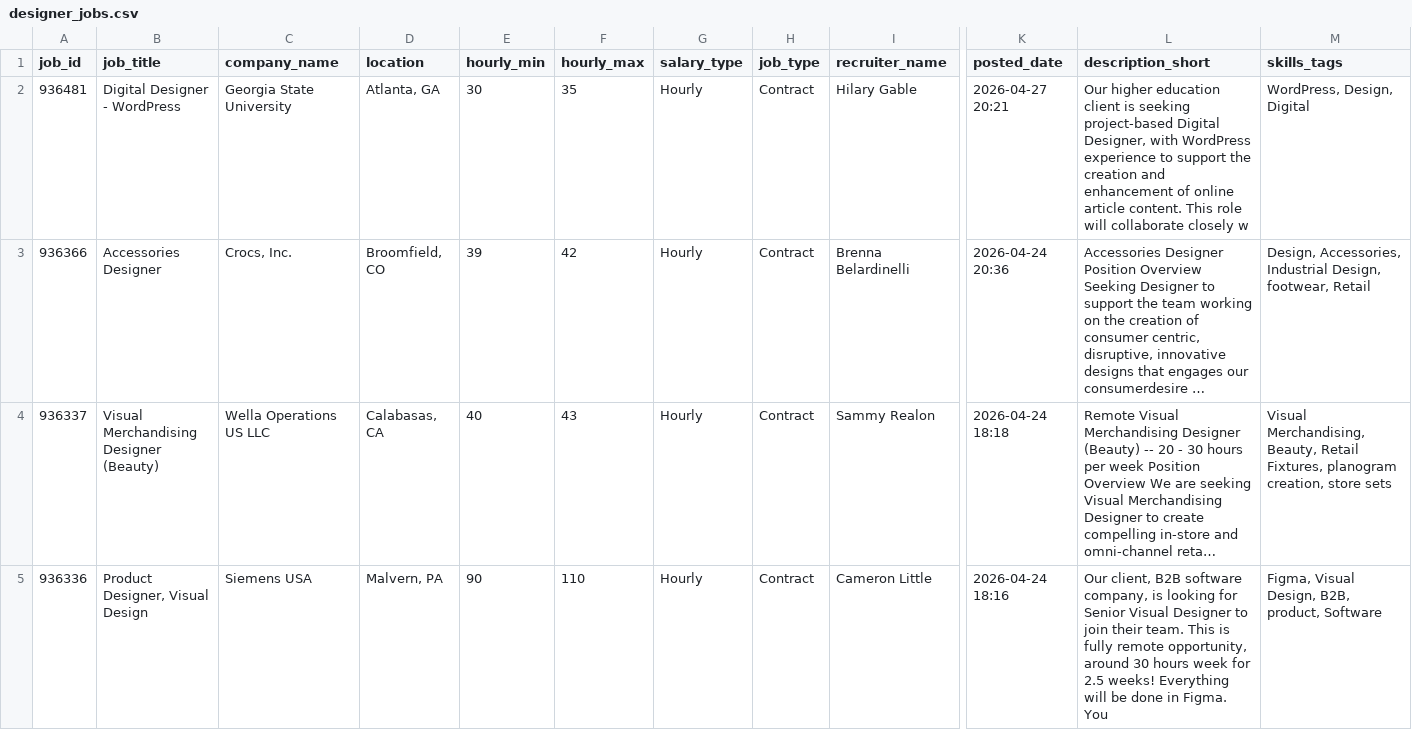
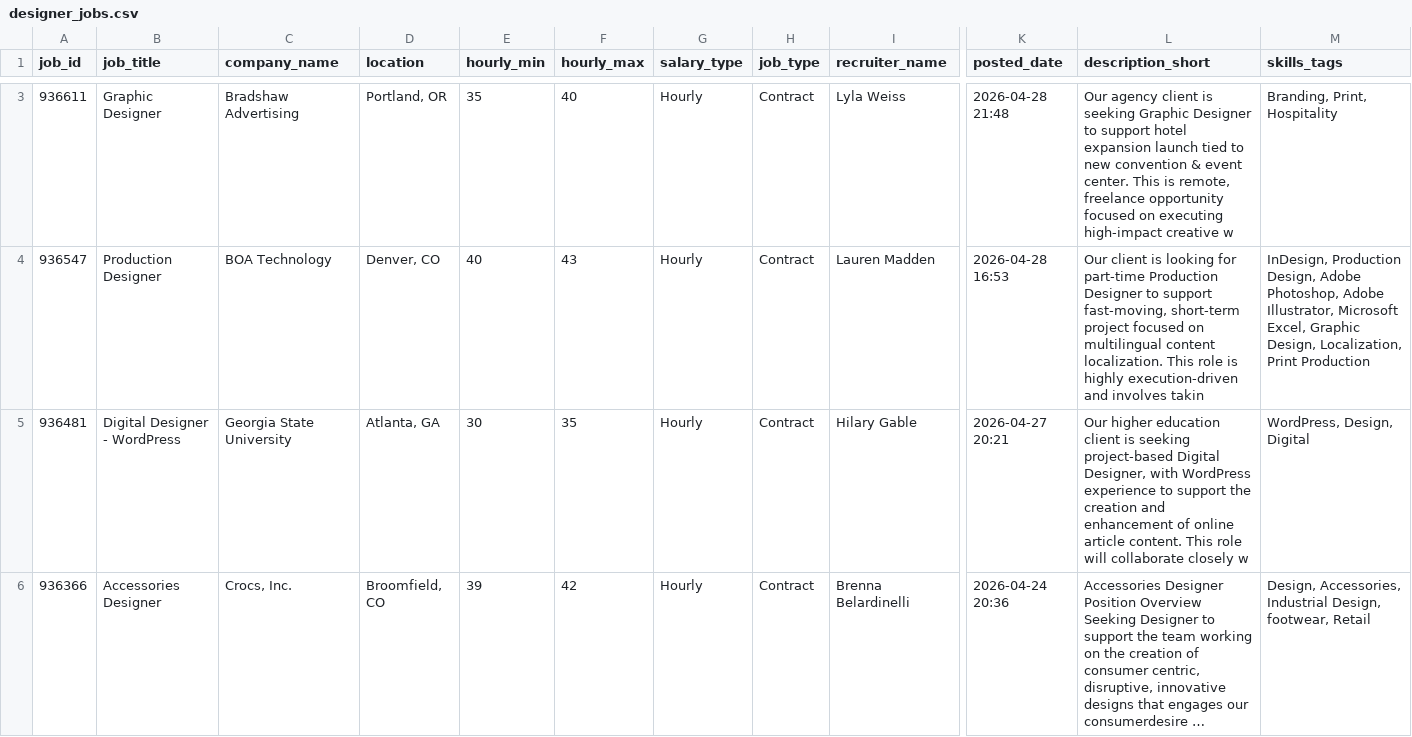
Before and after one commit to zeandroid/JSAuto, a CSV file: data/designer_jobs.csv, drawn as a sheet; only a part is shown, gaps mark what is left out; the shorter side is filled out with more unchanged rows; long unchanged cells end in …; rows hold the shown columns only; the diff covers the shown part only; the diff names each change by its address in the sheet, - before the commit and + after, or states it on an @@ line.

```diff
--- a/data/designer_jobs.csv
+++ b/data/designer_jobs.csv
+row 3: 936611 | Graphic Designer | Bradshaw Advertising | Portland, OR | 35 | 40 | Hourly | Contract | Lyla Weiss | 2026-04-28 21:48 | Our agency client is seeking Graphic Designer to support hotel expansion launch tied to new convention & event center. This is remote, freelance opportunity focused on executing high-impact creative w | Branding, Print, Hospitality
+row 4: 936547 | Production Designer | BOA Technology | Denver, CO | 40 | 43 | Hourly | Contract | Lauren Madden | 2026-04-28 16:53 | Our client is looking for part-time Production Designer to support fast-moving, short-term project focused on multilingual content localization. This role is highly execution-driven and involves takin | InDesign, Production Design, Adobe Photoshop, Adobe Illustrator, Microsoft Excel, Graphic Design, Localization, Print Production
```
Also changed, not shown: 1 added row elsewhere in this file.
